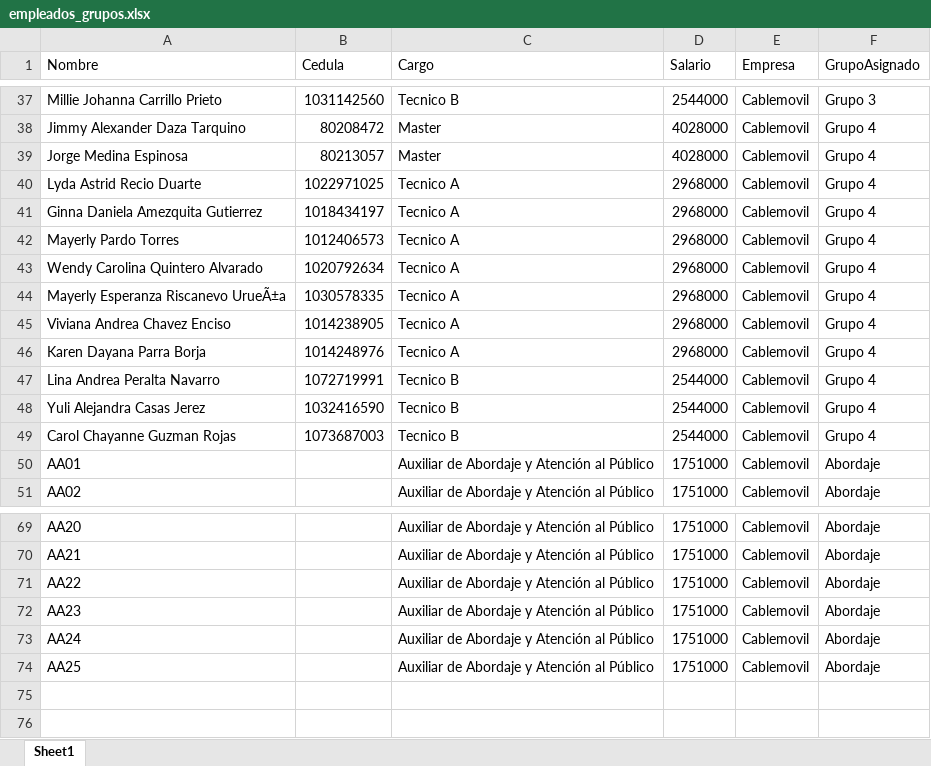
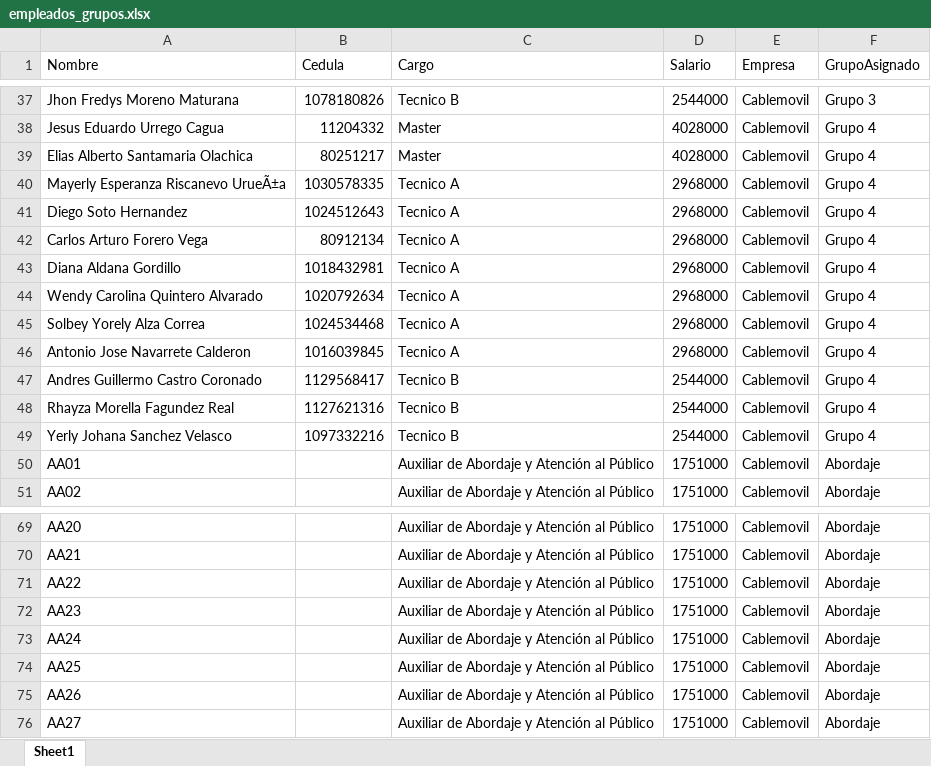
Before and after one commit to RichGuep/MovilGo, an Excel workbook: empleados_grupos.xlsx, sheet Sheet1, drawn as a sheet; only a part is shown, gaps mark what is left out; values as stored, in another font and other column widths than the file's, no borders; removed rows and columns are numbered as before the commit, all else as after; the diff covers the shown part only; the diff names each change by its address in the sheet, - before the commit and + after, or states it on an @@ line.

```diff
--- a/empleados_grupos.xlsx (sheet Sheet1)
+++ b/empleados_grupos.xlsx (sheet Sheet1)
-A37 (Nombre): Millie Johanna Carrillo Prieto
+A37 (Nombre): Jhon Fredys Moreno Maturana
-B37 (Cedula): 1031142560
+B37 (Cedula): 1078180826
-A38 (Nombre): Jimmy Alexander Daza Tarquino
+A38 (Nombre): Jesus Eduardo Urrego Cagua
-B38 (Cedula): 80208472
+B38 (Cedula): 11204332
-A39 (Nombre): Jorge Medina Espinosa
+A39 (Nombre): Elias Alberto Santamaria Olachica
-B39 (Cedula): 80213057
+B39 (Cedula): 80251217
-A40 (Nombre): Lyda Astrid Recio Duarte
+A40 (Nombre): Mayerly Esperanza Riscanevo UrueÃ±a
-B40 (Cedula): 1022971025
+B40 (Cedula): 1030578335
-A41 (Nombre): Ginna Daniela Amezquita Gutierrez
+A41 (Nombre): Diego Soto Hernandez
-B41 (Cedula): 1018434197
+B41 (Cedula): 1024512643
-A42 (Nombre): Mayerly Pardo Torres
+A42 (Nombre): Carlos Arturo Forero Vega
-B42 (Cedula): 1012406573
+B42 (Cedula): 80912134
+row 43: Diana Aldana Gordillo | 1018432981 | Tecnico A | 2968000 | Cablemovil | Grupo 4
-A45 (Nombre): Mayerly Esperanza Riscanevo UrueÃ±a
+A45 (Nombre): Solbey Yorely Alza Correa
-B45 (Cedula): 1030578335
+B45 (Cedula): 1024534468
-A46 (Nombre): Viviana Andrea Chavez Enciso
+A46 (Nombre): Antonio Jose Navarrete Calderon
-B46 (Cedula): 1014238905
+B46 (Cedula): 1016039845
-row 46: Karen Dayana Parra Borja | 1014248976 | Tecnico A | 2968000 | Cablemovil | Grupo 4
-A47 (Nombre): Lina Andrea Peralta Navarro
+A47 (Nombre): Andres Guillermo Castro Coronado
-B47 (Cedula): 1072719991
+B47 (Cedula): 1129568417
-A48 (Nombre): Yuli Alejandra Casas Jerez
+A48 (Nombre): Rhayza Morella Fagundez Real
-B48 (Cedula): 1032416590
+B48 (Cedula): 1127621316
-A49 (Nombre): Carol Chayanne Guzman Rojas
+A49 (Nombre): Yerly Johana Sanchez Velasco
-B49 (Cedula): 1073687003
+B49 (Cedula): 1097332216
+row 75: AA26 |  | Auxiliar de Abordaje y Atención al Público | 1751000 | Cablemovil | Abordaje
+row 76: AA27 |  | Auxiliar de Abordaje y Atención al Público | 1751000 | Cablemovil | Abordaje
```
Also changed, not shown: 8 added rows, 8 removed rows and 46 edited cells elsewhere in this sheet.
